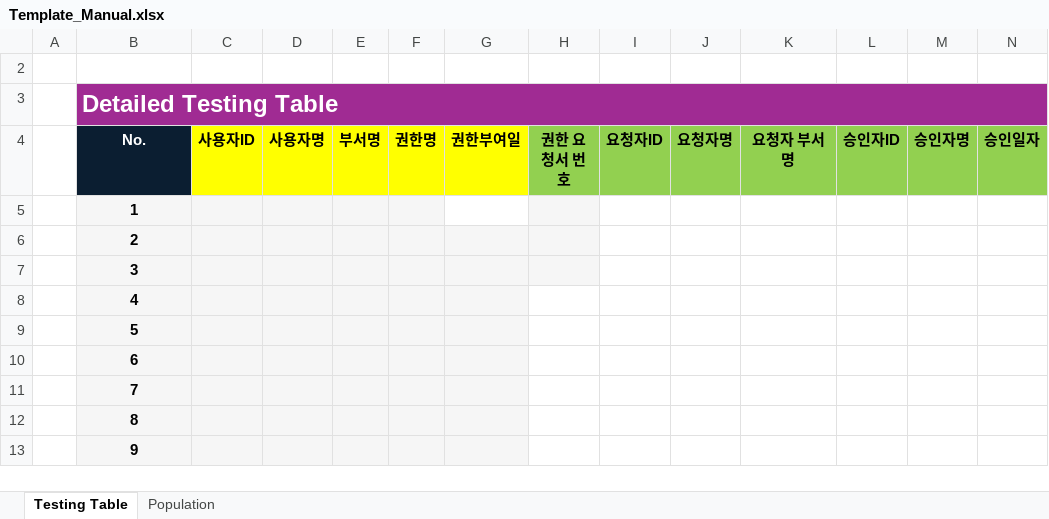
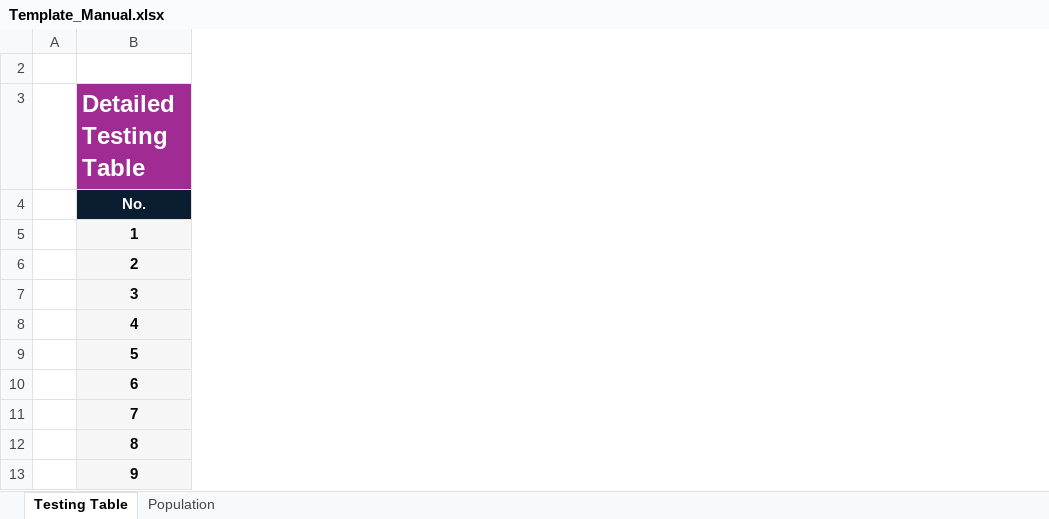
Before and after one commit to Raphael-Yoon/snowball, an Excel workbook: paper_templates/Template_Manual.xlsx, sheet Testing Table, drawn as a sheet; only a part is shown; values as stored, in another font and other column widths than the file's, no borders; removed rows and columns are numbered as before the commit, all else as after; the diff covers the shown part only; the diff names each change by its address in the sheet, - before the commit and + after, or states it on an @@ line.

```diff
--- a/paper_templates/Template_Manual.xlsx (sheet Testing Table)
+++ b/paper_templates/Template_Manual.xlsx (sheet Testing Table)
-column C (사용자ID), empty
-column D (사용자명), empty
-column E (부서명), empty
-column F (권한명), empty
-column G (권한부여일), empty
-column H (권한 요청서 번호), empty
-column I (요청자ID), empty
-column J (요청자명), empty
-column K (요청자 부서명), empty
-column L (승인자ID), empty
-column M (승인자명), empty
-column N (승인일자), empty
```
Also changed, not shown: 2 added columns and 2 removed columns elsewhere in this sheet, 28 other files.
